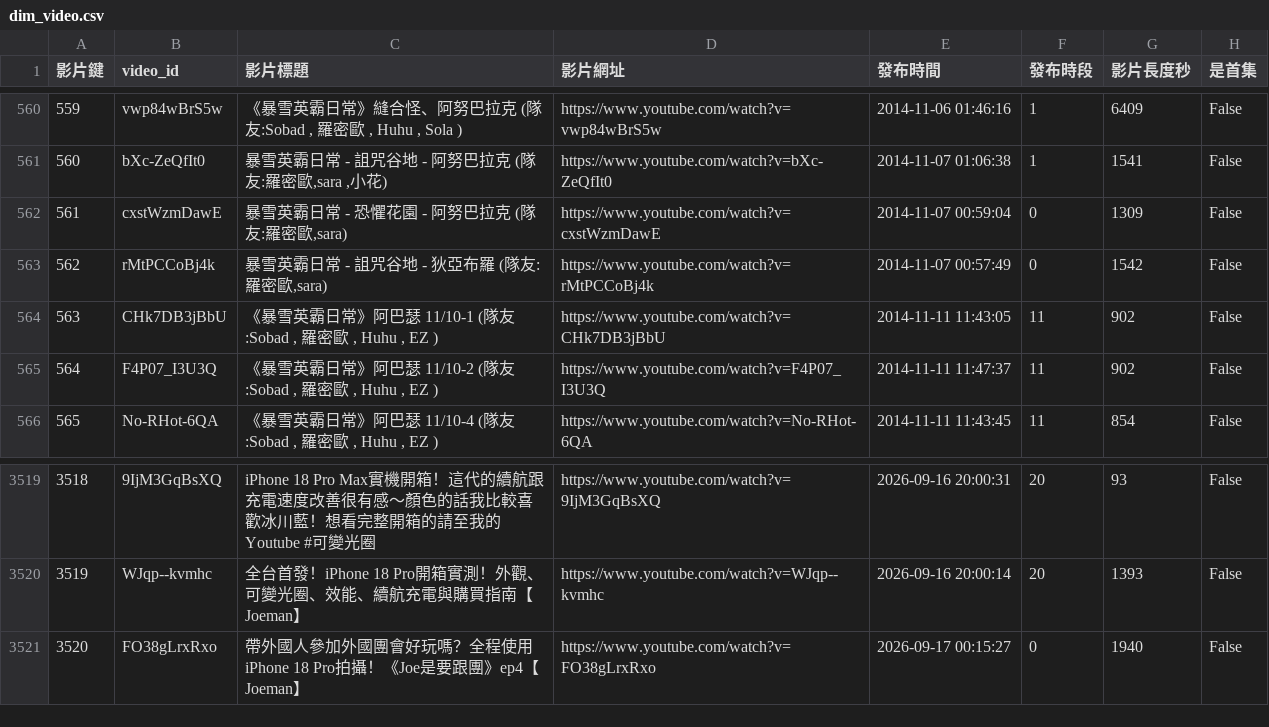
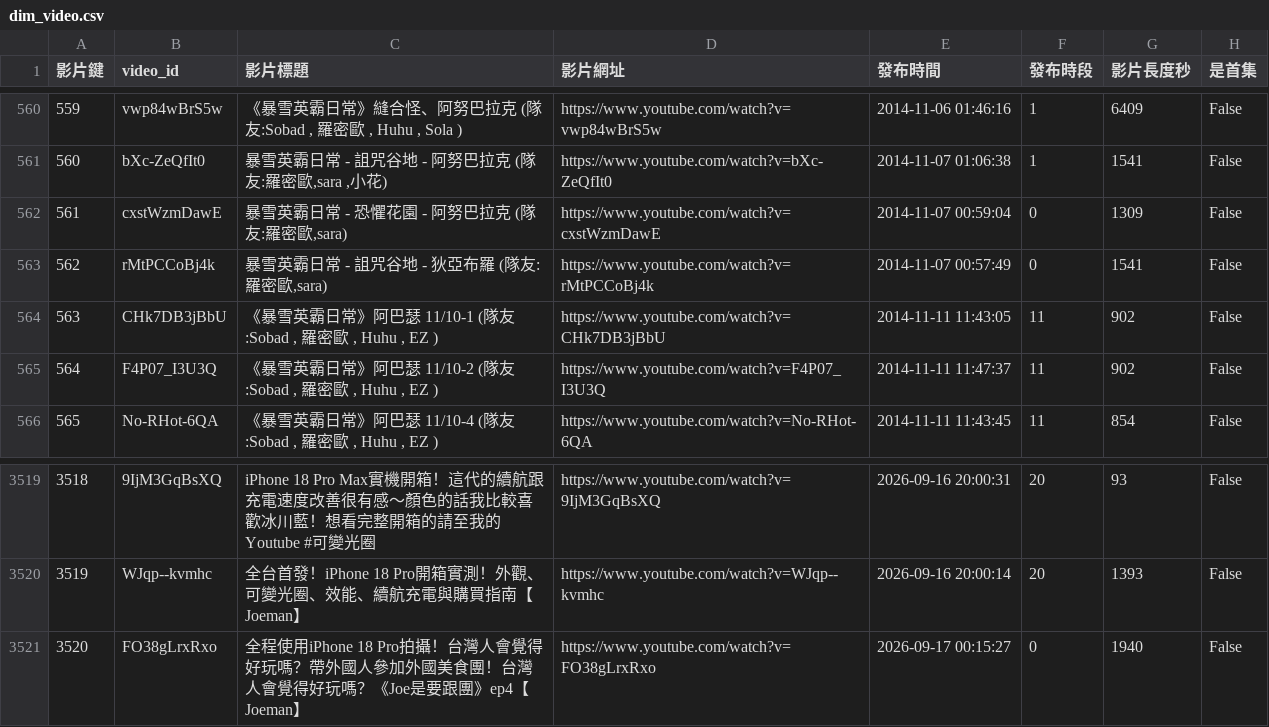
Before and after one commit to joker8604169-cloud/joeman-youtube-analytics, a CSV file: data/processed/star/dim_video.csv, drawn as a sheet; only a part is shown, gaps mark what is left out; the diff names each change by its address in the sheet, - before the commit and + after, or states it on an @@ line.

```diff
--- a/data/processed/star/dim_video.csv
+++ b/data/processed/star/dim_video.csv
-G563 (影片長度秒): 1542
+G563 (影片長度秒): 1541
-C3521 (影片標題): 帶外國人參加外國團會好玩嗎？全程使用iPhone 18 Pro拍攝！《Joe是要…
+C3521 (影片標題): 全程使用iPhone 18 Pro拍攝！台灣人會覺得好玩嗎？帶外國人參加外國美食團！台灣人會覺得好玩嗎？《Joe是要…
```
Also changed, not shown: data/processed/data_notes.csv, data/processed/star/fact_video.csv, 3 other files.
